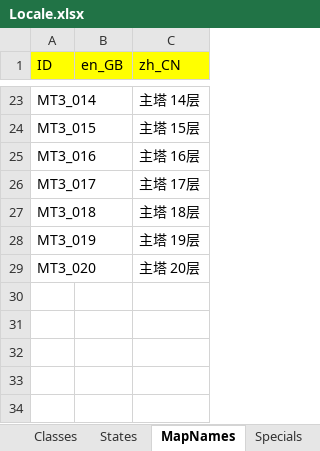
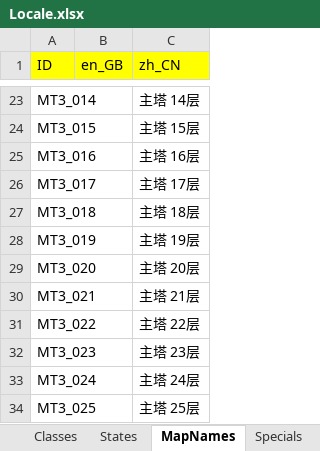
Before and after one commit to JasonLeon01/ProjectMT3, an Excel workbook: Data/Locale/Locale.xlsx, sheet MapNames, drawn as a sheet; only a part is shown, gaps mark what is left out; values as stored, in another font and other column widths than the file's, no borders; the diff names each change by its address in the sheet, - before the commit and + after, or states it on an @@ line.

```diff
--- a/Data/Locale/Locale.xlsx (sheet MapNames)
+++ b/Data/Locale/Locale.xlsx (sheet MapNames)
+row 30: MT3_021 |  | 主塔 21层
+row 31: MT3_022 |  | 主塔 22层
+row 32: MT3_023 |  | 主塔 23层
+row 33: MT3_024 |  | 主塔 24层
+row 34: MT3_025 |  | 主塔 25层
```
Also changed, not shown: 33 other files.
